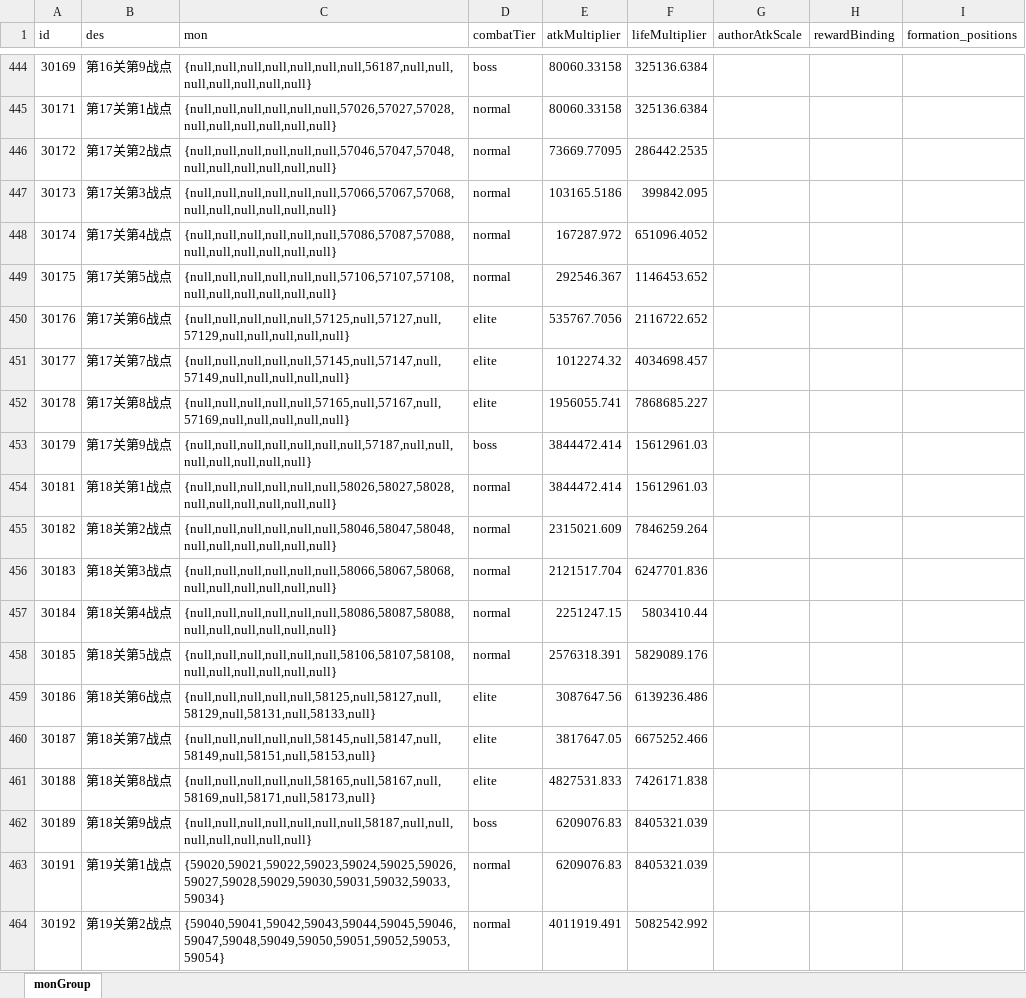
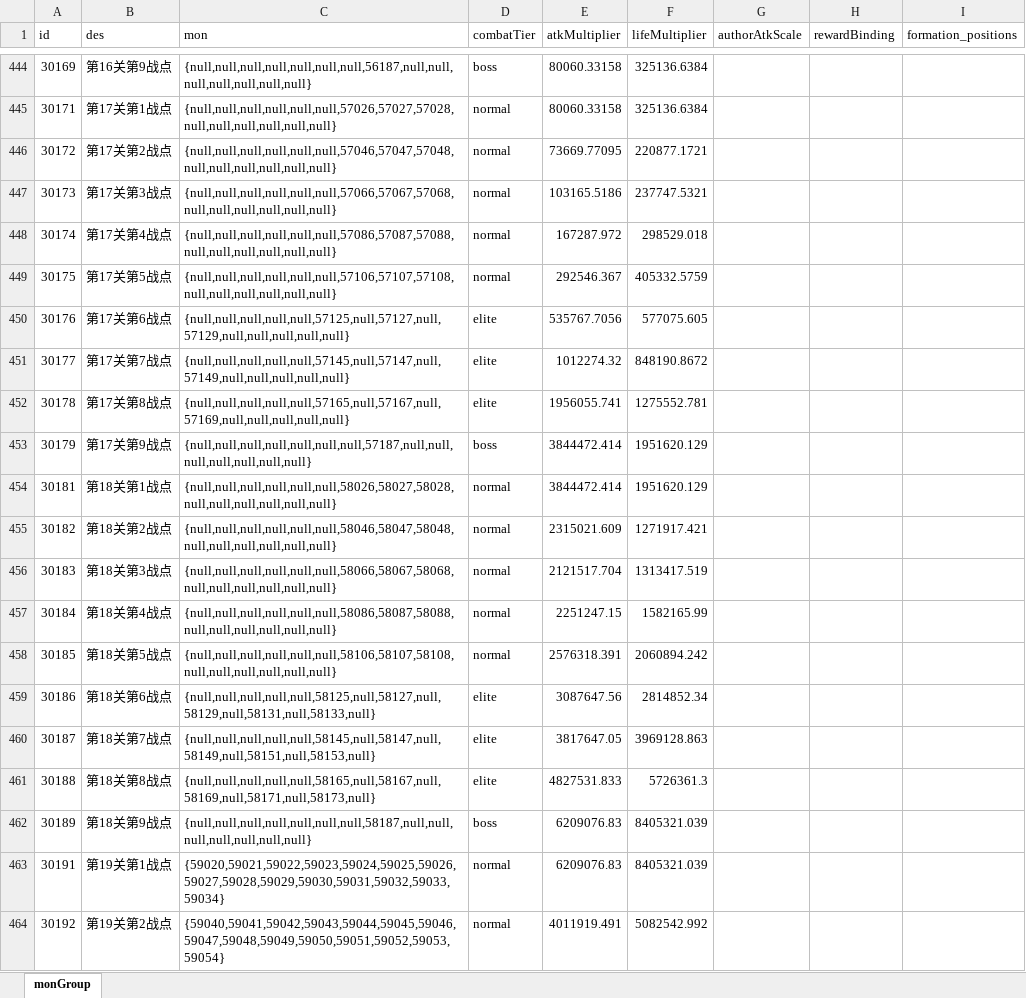
Before and after one commit to rlmclmc2-boop/space_idle, an Excel workbook: space-battleship/config_excel/monGroup.xlsx, sheet monGroup, drawn as a sheet; only a part is shown, gaps mark what is left out; values as stored, in another font and other column widths than the file's, no borders; the diff names each change by its address in the sheet, - before the commit and + after, or states it on an @@ line.

Commit message:
balance: shorten measured stage17 shield-life progression

```diff
--- a/space-battleship/config_excel/monGroup.xlsx (sheet monGroup)
+++ b/space-battleship/config_excel/monGroup.xlsx (sheet monGroup)
-F446 (lifeMultiplier): 286442.2535
+F446 (lifeMultiplier): 220877.1721
-F447 (lifeMultiplier): 399842.095
+F447 (lifeMultiplier): 237747.5321
-F448 (lifeMultiplier): 651096.4052
+F448 (lifeMultiplier): 298529.018
-F449 (lifeMultiplier): 1146453.652
+F449 (lifeMultiplier): 405332.5759
-F450 (lifeMultiplier): 2116722.652
+F450 (lifeMultiplier): 577075.605
-F451 (lifeMultiplier): 4034698.457
+F451 (lifeMultiplier): 848190.8672
-F452 (lifeMultiplier): 7868685.227
+F452 (lifeMultiplier): 1275552.781
-F453:F454 (lifeMultiplier): 15612961.03
+F453:F454 (lifeMultiplier): 1951620.129
-F455 (lifeMultiplier): 7846259.264
+F455 (lifeMultiplier): 1271917.421
-F456 (lifeMultiplier): 6247701.836
+F456 (lifeMultiplier): 1313417.519
-F457 (lifeMultiplier): 5803410.44
+F457 (lifeMultiplier): 1582165.99
-F458 (lifeMultiplier): 5829089.176
+F458 (lifeMultiplier): 2060894.242
-F459 (lifeMultiplier): 6139236.486
+F459 (lifeMultiplier): 2814852.34
-F460 (lifeMultiplier): 6675252.466
+F460 (lifeMultiplier): 3969128.863
-F461 (lifeMultiplier): 7426171.838
+F461 (lifeMultiplier): 5726361.3
```
Also changed, not shown: 2 other files.
